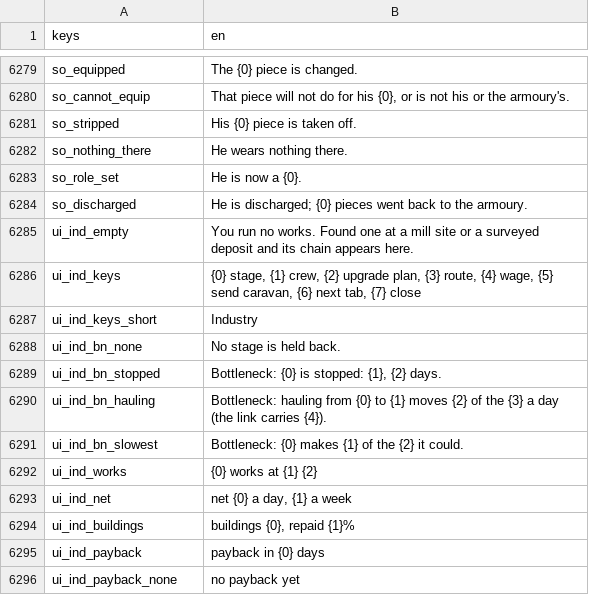
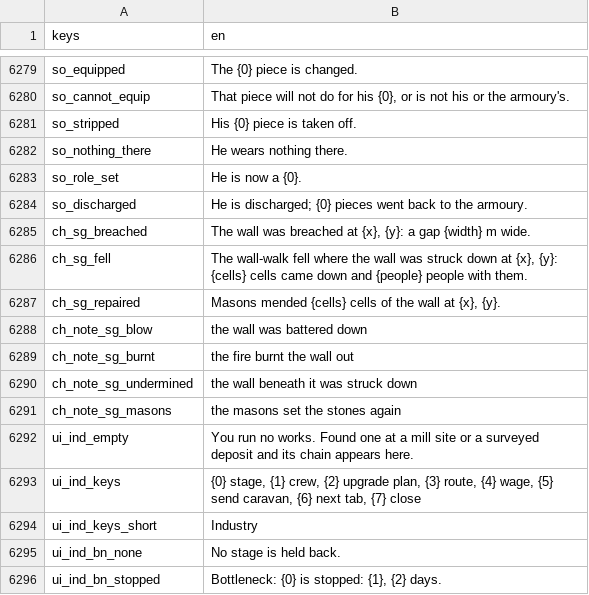
Before and after one commit to moneybagboyz/Falling-Leaves-Ravensguard, a CSV file: src/Ravensguard.Game/localization/en.csv, drawn as a sheet; only a part is shown, gaps mark what is left out; the shorter side is filled out with more unchanged rows.

```diff
--- a/src/Ravensguard.Game/localization/en.csv
+++ b/src/Ravensguard.Game/localization/en.csv
@@ -6284,2 +6284,9 @@ so_role_set,He is now a {0}.
 so_discharged,"He is discharged; {0} pieces went back to the armoury."
+ch_sg_breached,"The wall was breached at {x}, {y}: a gap {width} m wide."
+ch_sg_fell,"The wall-walk fell where the wall was struck down at {x}, {y}: {cells} cells came down and {people} people with them."
+ch_sg_repaired,"Masons mended {cells} cells of the wall at {x}, {y}."
+ch_note_sg_blow,the wall was battered down
+ch_note_sg_burnt,the fire burnt the wall out
+ch_note_sg_undermined,the wall beneath it was struck down
+ch_note_sg_masons,the masons set the stones again
 ui_ind_empty,"You run no works. Found one at a mill site or a surveyed deposit and its chain appears here."
```
Also changed, not shown: 13 other files.
